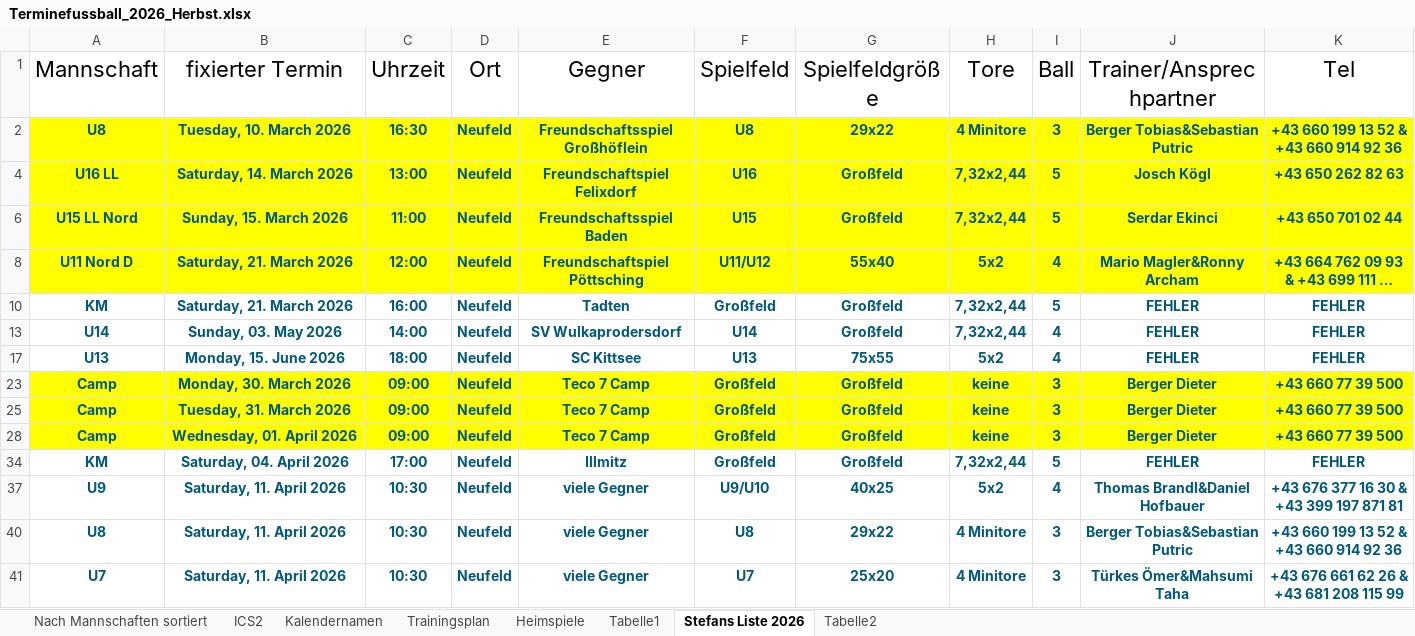
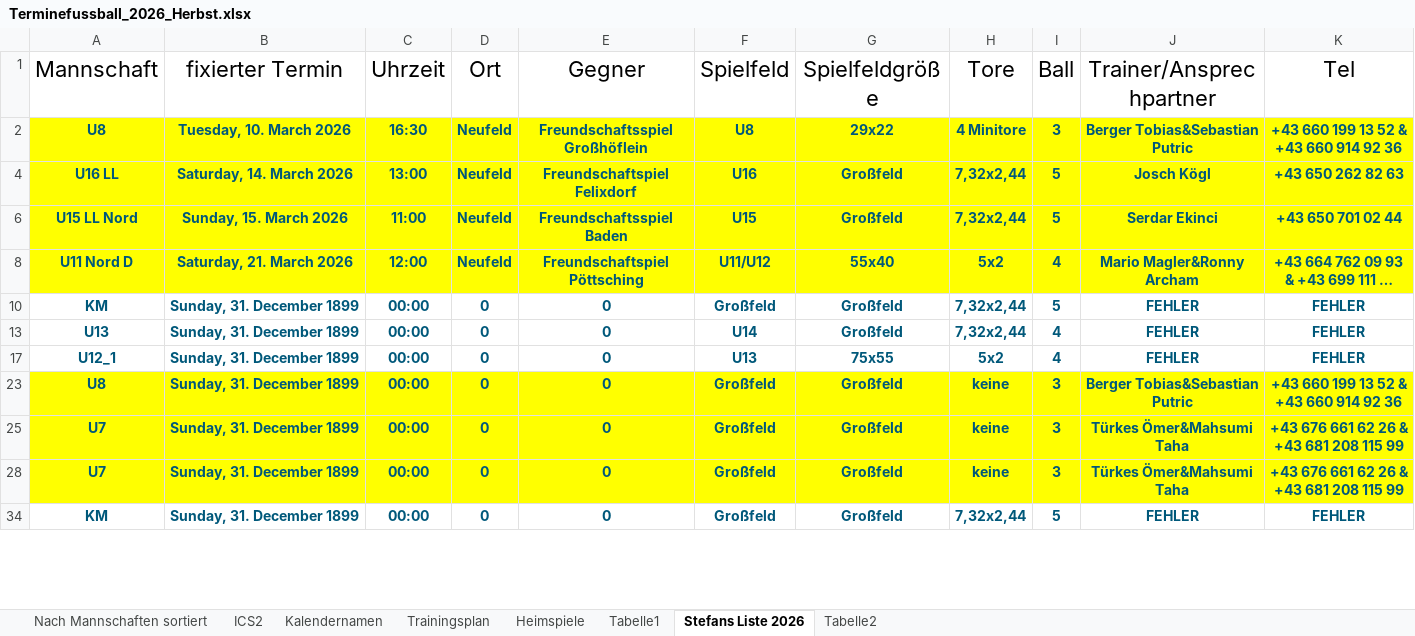
Before and after one commit to dtb-asv/asv-neufeld, an Excel workbook: Excel/Terminefussball_2026_Herbst.xlsx, sheet Stefans Liste 2026, drawn as a sheet; only a part is shown; long unchanged cells end in …; values as stored, in another font and other column widths than the file's, no borders; removed rows and columns are numbered as before the commit, all else as after; the diff covers the shown part only; the diff names each change by its address in the sheet, - before the commit and + after, or states it on an @@ line.

```diff
--- a/Excel/Terminefussball_2026_Herbst.xlsx (sheet Stefans Liste 2026)
+++ b/Excel/Terminefussball_2026_Herbst.xlsx (sheet Stefans Liste 2026)
-B10 (fixierter Termin): Saturday, 21. March 2026
+B10 (fixierter Termin): Sunday, 31. December 1899
-C10 (Uhrzeit): 16:00
+C10 (Uhrzeit): 00:00
-D10 (Ort): Neufeld
+D10 (Ort): 0
-E10 (Gegner): Tadten
+E10 (Gegner): 0
-A13 (Mannschaft): U14
+A13 (Mannschaft): U13
-B13 (fixierter Termin): Sunday, 03. May 2026
+B13 (fixierter Termin): Sunday, 31. December 1899
-C13 (Uhrzeit): 14:00
+C13 (Uhrzeit): 00:00
-D13 (Ort): Neufeld
+D13 (Ort): 0
-E13 (Gegner): SV Wulkaprodersdorf
+E13 (Gegner): 0
-A17 (Mannschaft): U13
+A17 (Mannschaft): U12_1
-B17 (fixierter Termin): Monday, 15. June 2026
+B17 (fixierter Termin): Sunday, 31. December 1899
-C17 (Uhrzeit): 18:00
+C17 (Uhrzeit): 00:00
-D17 (Ort): Neufeld
+D17 (Ort): 0
-E17 (Gegner): SC Kittsee
+E17 (Gegner): 0
-row 23: Camp | Monday, 30. March 2026 | 09:00 | Neufeld | Teco 7 Camp | Großfeld | Großfeld | keine | 3 | Berger Dieter | +43 660 77 39 500
-row 25: Camp | Tuesday, 31. March 2026 | 09:00 | Neufeld | Teco 7 Camp | Großfeld | Großfeld | keine | 3 | Berger Dieter | +43 660 77 39 500
-row 28: Camp | Wednesday, 01. April 2026 | 09:00 | Neufeld | Teco 7 Camp | Großfeld | Großfeld | keine | 3 | Berger Dieter | +43 660 77 39 500
+row 23: U8 | Sunday, 31. December 1899 | 00:00 | 0 | 0 | Großfeld | Großfeld | keine | 3 | Berger Tobias&Sebastian Putric | +43 660 199 13 52 & +43 660 914 92 36
+row 25: U7 | Sunday, 31. December 1899 | 00:00 | 0 | 0 | Großfeld | Großfeld | keine | 3 | Türkes Ömer&Mahsumi Taha | +43 676 661 62 26 & +43 681 208 115 99
+row 28: U7 | Sunday, 31. December 1899 | 00:00 | 0 | 0 | Großfeld | Großfeld | keine | 3 | Türkes Ömer&Mahsumi Taha | +43 676 661 62 26 & +43 681 208 115 99
-B34 (fixierter Termin): Saturday, 04. April 2026
+B34 (fixierter Termin): Sunday, 31. December 1899
-C34 (Uhrzeit): 17:00
+C34 (Uhrzeit): 00:00
-D34 (Ort): Neufeld
+D34 (Ort): 0
-E34 (Gegner): Illmitz
+E34 (Gegner): 0
-row 37: U9 | Saturday, 11. April 2026 | 10:30 | Neufeld | viele Gegner | U9/U10 | 40x25 | 5x2 | 4 | Thomas Brandl&Daniel Hofbauer | +43 676 377 16 30 & +43 399 197 871 81
-row 40: U8 | Saturday, 11. April 2026 | 10:30 | Neufeld | viele Gegner | U8 | 29x22 | 4 Minitore | 3 | Berger Tobias&Sebastian Putric | +43 660 199 13 52 & +43 660 914 92 36
-row 41: U7 | Saturday, 11. April 2026 | 10:30 | Neufeld | viele Gegner | U7 | 25x20 | 4 Minitore | 3 | Türkes Ömer&Mahsumi Taha | +43 676 661 62 26 & +43 681 208 115 99
```
Also changed, not shown: 4 added rows, 1 removed row and 83 edited cells elsewhere in this sheet, sheet ICS2, sheet Nach Mannschaften sortiert, sheet Heimspiele, formulas that keep their value, hidden cells, 20 other files.
